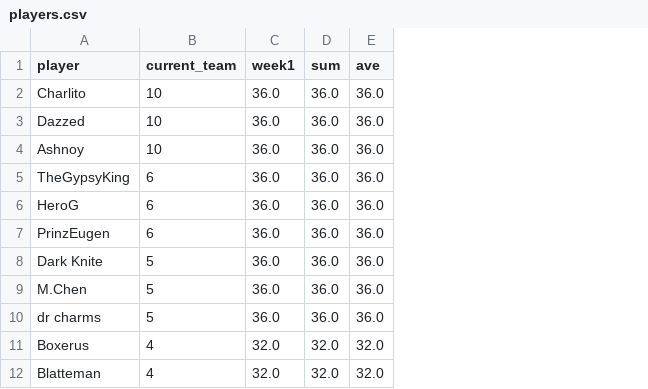
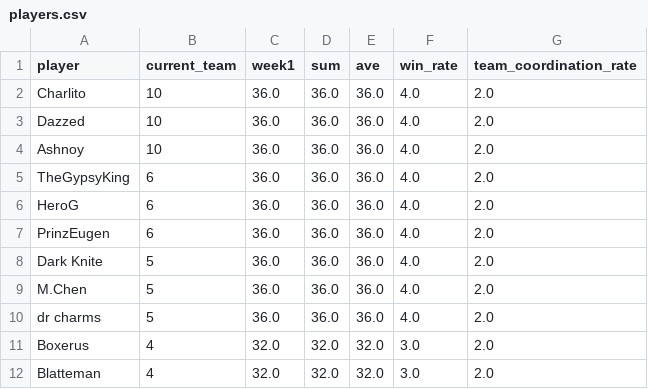
Before and after one commit to CharlieAprog/Brawlstars-EdenStats, a CSV file: data/01_new_eden/01_player_performance/players.csv, drawn as a sheet; only a part is shown; the diff names each change by its address in the sheet, - before the commit and + after, or states it on an @@ line.

Commit message:
add coordination rate

```diff
--- a/data/01_new_eden/01_player_performance/players.csv
+++ b/data/01_new_eden/01_player_performance/players.csv
+column F (win_rate), rows 2-12: 4.0 | 4.0 | 4.0 | 4.0 | 4.0 | 4.0 | 4.0 | 4.0 | 4.0 | 3.0 | 3.0
+column G (team_coordination_rate), rows 2-12: all 2.0
```
Also changed, not shown: 2 other files.
